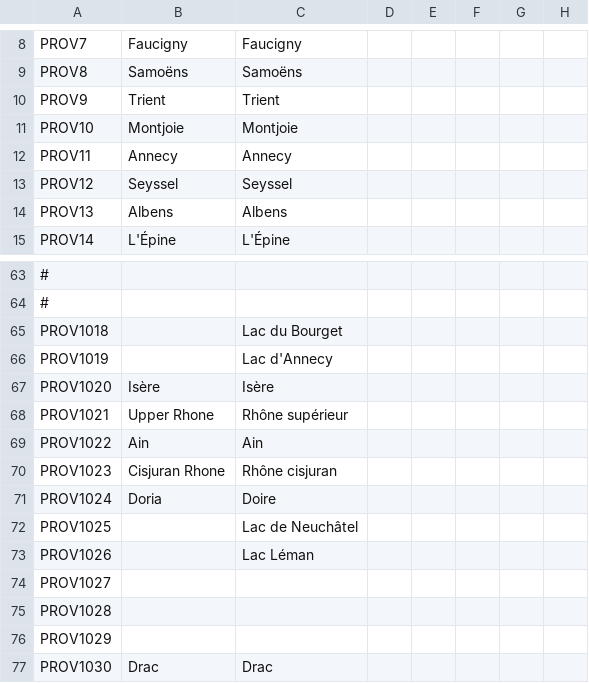
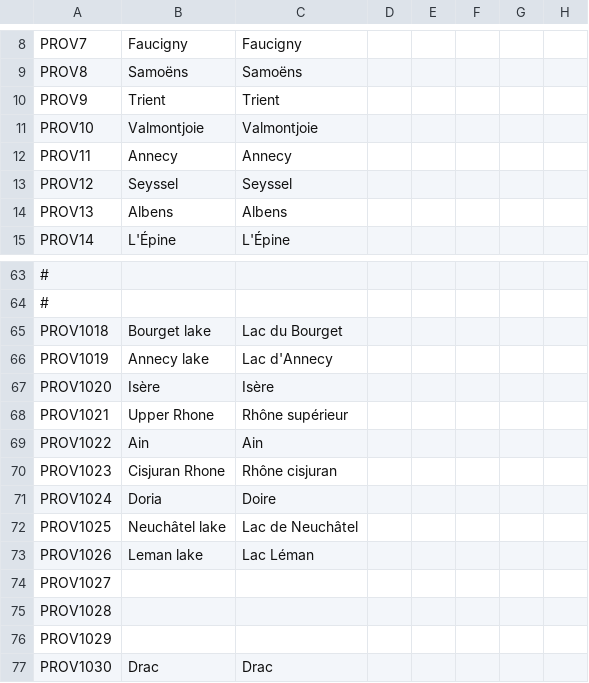
Before and after one commit to ArkoG/LCDA, a CSV file: LCDA/localisation/LCDA_provinces.csv, drawn as a sheet; only a part is shown, gaps mark what is left out; the diff names each change by its address in the sheet, - before the commit and + after, or states it on an @@ line.

```diff
--- a/LCDA/localisation/LCDA_provinces.csv
+++ b/LCDA/localisation/LCDA_provinces.csv
-B11: Montjoie
+B11: Valmontjoie
-C11: Montjoie
+C11: Valmontjoie
-B65: (empty)
+B65: Bourget lake
-B66: (empty)
+B66: Annecy lake
-B72: (empty)
+B72: Neuchâtel lake
-B73: (empty)
+B73: Leman lake
```
Also changed, not shown: LCDA/localisation/LCDA_titres.csv.
